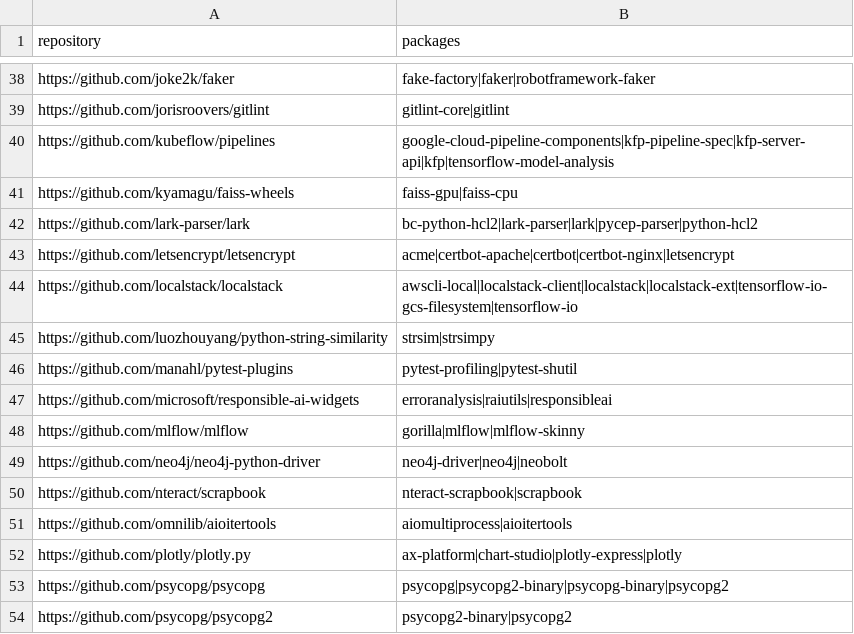
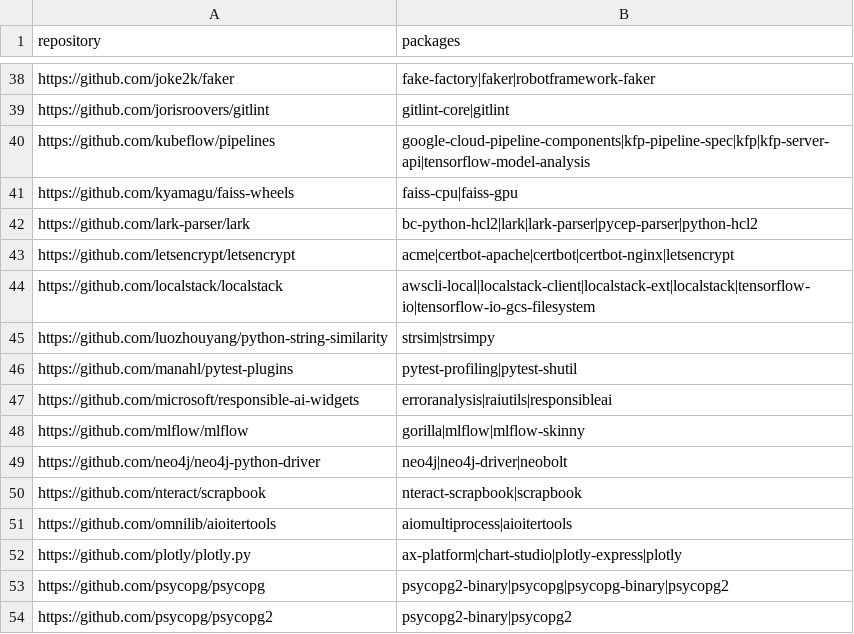
Before and after one commit to trickest/packages, a CSV file: pypi/repeating_repositories.csv, drawn as a sheet; only a part is shown, gaps mark what is left out; the diff covers the shown part only.

```diff
--- a/pypi/repeating_repositories.csv
+++ b/pypi/repeating_repositories.csv
@@ -39,7 +39,7 @@ https://github.com/joke2k/faker,fake-factory|faker|robotframework-faker
 https://github.com/jorisroovers/gitlint,gitlint-core|gitlint
-https://github.com/kubeflow/pipelines,google-cloud-pipeline-components|kfp-pipeline-spec|kfp-server-api|kfp|tensorflow-model-analysis
-https://github.com/kyamagu/faiss-wheels,faiss-gpu|faiss-cpu
-https://github.com/lark-parser/lark,bc-python-hcl2|lark-parser|lark|pycep-parser|python-hcl2
+https://github.com/kubeflow/pipelines,google-cloud-pipeline-components|kfp-pipeline-spec|kfp|kfp-server-api|tensorflow-model-analysis
+https://github.com/kyamagu/faiss-wheels,faiss-cpu|faiss-gpu
+https://github.com/lark-parser/lark,bc-python-hcl2|lark|lark-parser|pycep-parser|python-hcl2
 https://github.com/letsencrypt/letsencrypt,acme|certbot-apache|certbot|certbot-nginx|letsencrypt
-https://github.com/localstack/localstack,awscli-local|localstack-client|localstack|localstack-ext|tensorflow-io-gcs-filesystem|tensorflow-io
+https://github.com/localstack/localstack,awscli-local|localstack-client|localstack-ext|localstack|tensorflow-io|tensorflow-io-gcs-filesystem
 https://github.com/luozhouyang/python-string-similarity,strsim|strsimpy
@@ -48,3 +48,3 @@ https://github.com/microsoft/responsible-ai-widgets,erroranalysis|raiutils|respo
 https://github.com/mlflow/mlflow,gorilla|mlflow|mlflow-skinny
-https://github.com/neo4j/neo4j-python-driver,neo4j-driver|neo4j|neobolt
+https://github.com/neo4j/neo4j-python-driver,neo4j|neo4j-driver|neobolt
 https://github.com/nteract/scrapbook,nteract-scrapbook|scrapbook
@@ -52,3 +52,3 @@ https://github.com/omnilib/aioitertools,aiomultiprocess|aioitertools
 https://github.com/plotly/plotly.py,ax-platform|chart-studio|plotly-express|plotly
-https://github.com/psycopg/psycopg,psycopg|psycopg2-binary|psycopg-binary|psycopg2
+https://github.com/psycopg/psycopg,psycopg2-binary|psycopg|psycopg-binary|psycopg2
 https://github.com/psycopg/psycopg2,psycopg2-binary|psycopg2
```
Also changed, not shown: 1 added row and 31 edited cells elsewhere in this file, pypi/broken_urls.csv, pypi/mismatching_package_repository.csv, 1 other file.
